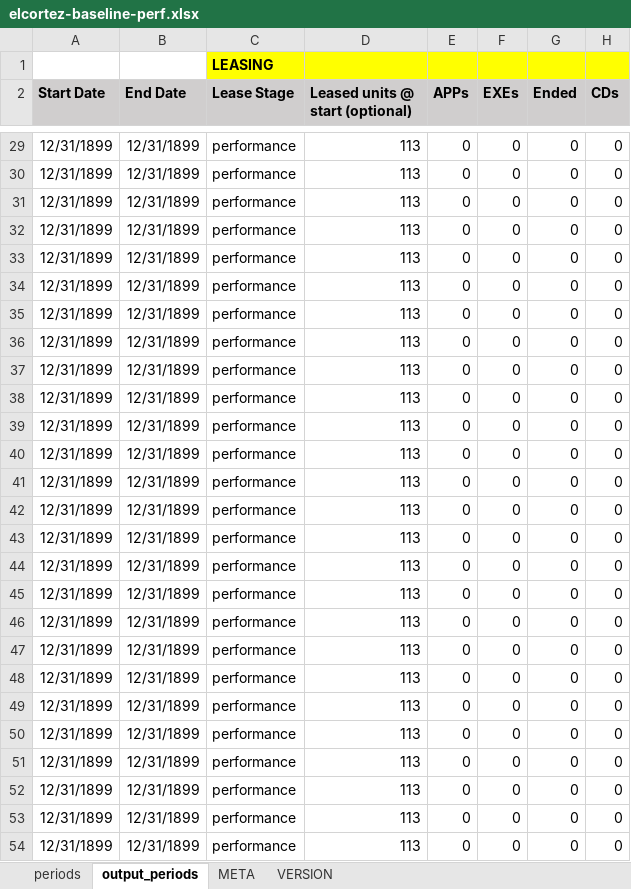
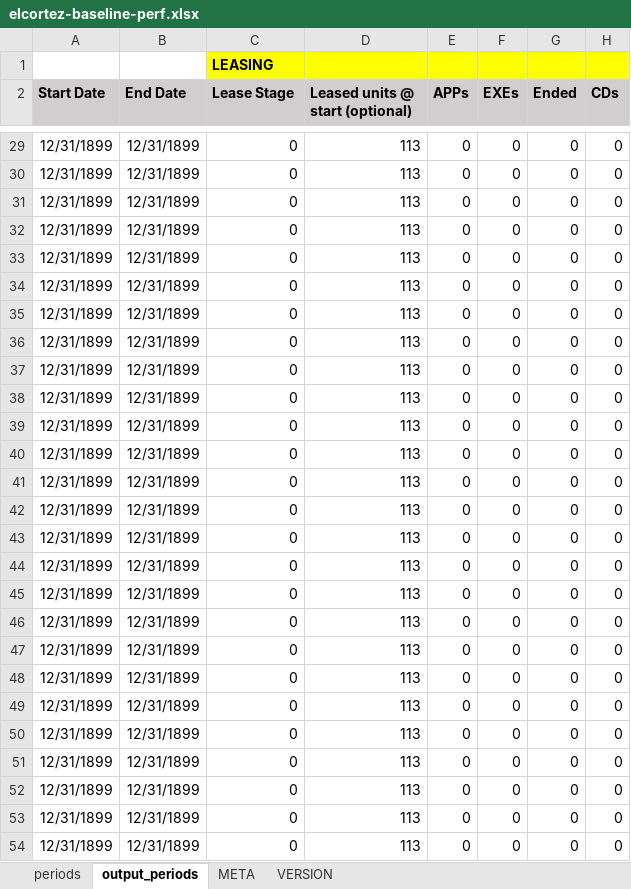
Before and after one commit to konaindev/React-Django, an Excel workbook: xls/examples/elcortez-baseline-perf.xlsx, sheet output_periods, drawn as a sheet; only a part is shown, gaps mark what is left out; values as stored, in another font and other column widths than the file's, no borders; conditional formats not drawn; the diff covers the shown part only; the diff names each change by its address in the sheet, - before the commit and + after, or states it on an @@ line.

Commit message:
Update testing performance report #166888209

```diff
--- a/xls/examples/elcortez-baseline-perf.xlsx (sheet output_periods)
+++ b/xls/examples/elcortez-baseline-perf.xlsx (sheet output_periods)
-C29:C54 (Lease Stage): performance
+C29:C54 (Lease Stage): 0
```
Also changed, not shown: 183 edited cells elsewhere in this sheet, sheet META, sheet periods, formulas that keep their value.
